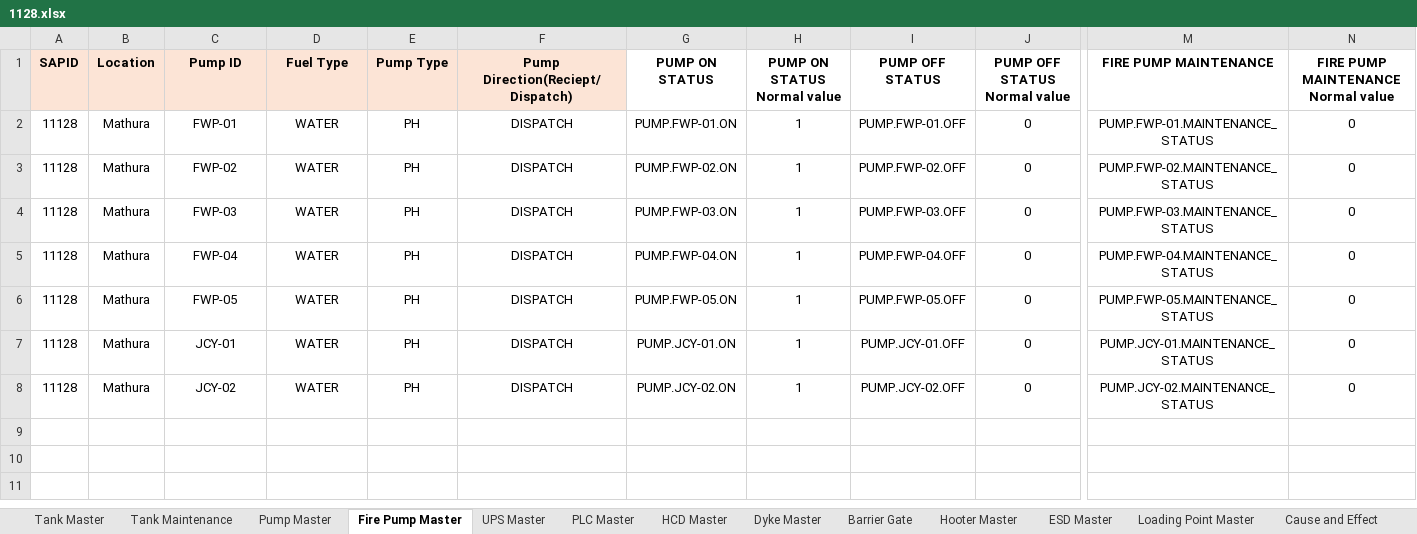
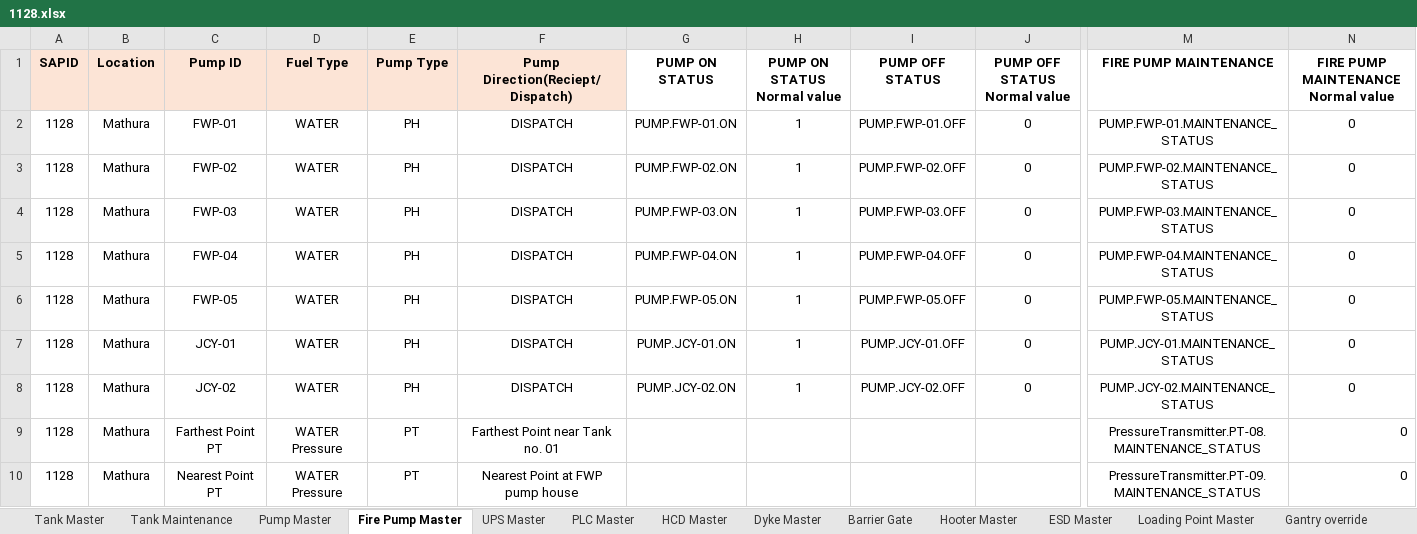
Before and after one commit to vatsav466/HPCL-Backend, an Excel workbook: things_board/device_data/1128.xlsx, sheet Fire Pump Master, drawn as a sheet; only a part is shown, gaps mark what is left out; values as stored, in another font and other column widths than the file's, no borders; charts and pictures not drawn; rows hold the shown columns only; the diff names each change by its address in the sheet, - before the commit and + after, or states it on an @@ line.

Commit message:
changes json and new master data for mathura

```diff
--- a/things_board/device_data/1128.xlsx (sheet Fire Pump Master)
+++ b/things_board/device_data/1128.xlsx (sheet Fire Pump Master)
-sheet tab: Cause and Effect
+sheet tab: Gantry override
-A2:A8 (SAPID): 11128
+A2:A8 (SAPID): 1128
+row 9: 1128 | Mathura | Farthest Point PT | WATER Pressure | PT | Farthest Point near Tank no. 01 |  |  |  |  | PressureTransmitter.PT-08.MAINTENANCE_STATUS | 0
+row 10: 1128 | Mathura | Nearest Point PT | WATER Pressure | PT | Nearest Point at FWP pump house |  |  |  |  | PressureTransmitter.PT-09.MAINTENANCE_STATUS | 0
```
Also changed, not shown: sheet Tank Master, sheet Gantry override, sheet Pump Master, sheet Tank Maintenance, sheet Loading Point Master, sheet ESD Master, 6 more sheets, other sheet tabs, charts or pictures, 1 other file.
